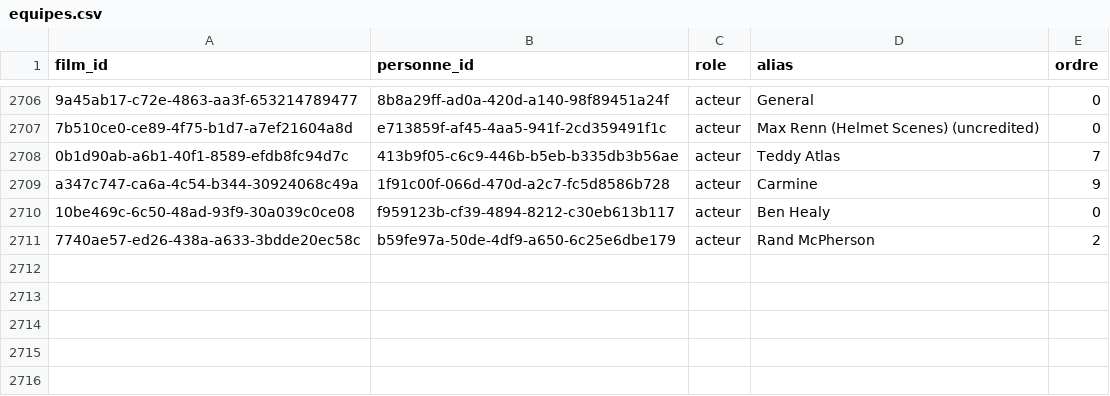
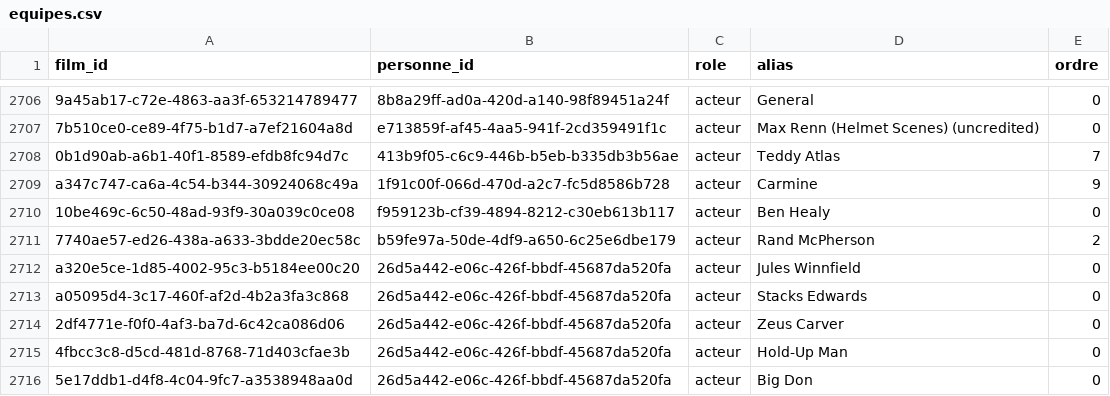
Before and after one commit to medina474/cinema-supabase, a CSV file: data/equipes.csv, drawn as a sheet; only a part is shown, gaps mark what is left out; the diff names each change by its address in the sheet, - before the commit and + after, or states it on an @@ line.

```diff
--- a/data/equipes.csv
+++ b/data/equipes.csv
+row 2712: a320e5ce-1d85-4002-95c3-b5184ee00c20 | 26d5a442-e06c-426f-bbdf-45687da520fa | acteur | Jules Winnfield | 0
+row 2713: a05095d4-3c17-460f-af2d-4b2a3fa3c868 | 26d5a442-e06c-426f-bbdf-45687da520fa | acteur | Stacks Edwards | 0
+row 2714: 2df4771e-f0f0-4af3-ba7d-6c42ca086d06 | 26d5a442-e06c-426f-bbdf-45687da520fa | acteur | Zeus Carver | 0
+row 2715: 4fbcc3c8-d5cd-481d-8768-71d403cfae3b | 26d5a442-e06c-426f-bbdf-45687da520fa | acteur | Hold-Up Man | 0
+row 2716: 5e17ddb1-d4f8-4c04-9fc7-a3538948aa0d | 26d5a442-e06c-426f-bbdf-45687da520fa | acteur | Big Don | 0
```
Also changed, not shown: data/films.csv, data/films_genres.csv, 5 other files.
